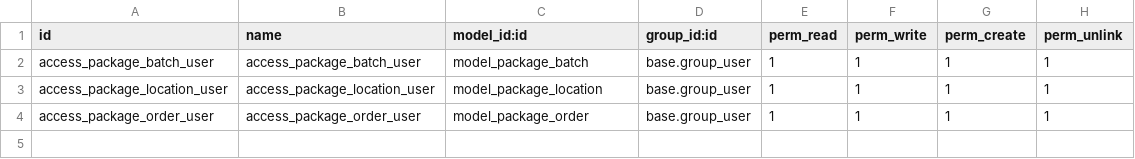
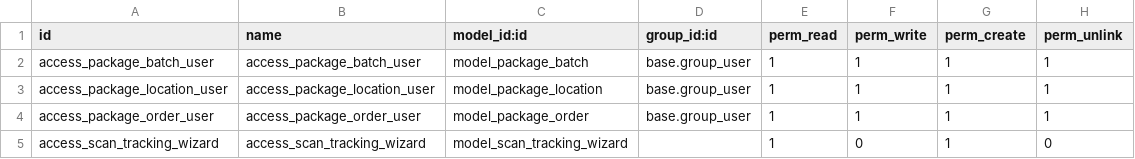
Before and after one commit to sob0808/FIRS-TEST, a CSV file: dellyman_package_management/security/ir.model.access.csv, drawn as a sheet; the diff names each change by its address in the sheet, - before the commit and + after, or states it on an @@ line.

Commit message:
Scan

```diff
--- a/dellyman_package_management/security/ir.model.access.csv
+++ b/dellyman_package_management/security/ir.model.access.csv
+row 5: access_scan_tracking_wizard | access_scan_tracking_wizard | model_scan_tracking_wizard |  | 1 | 0 | 1 | 0
```
Also changed, not shown: 6 other files.
